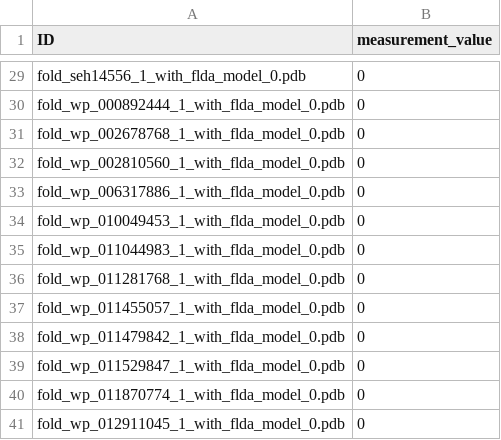
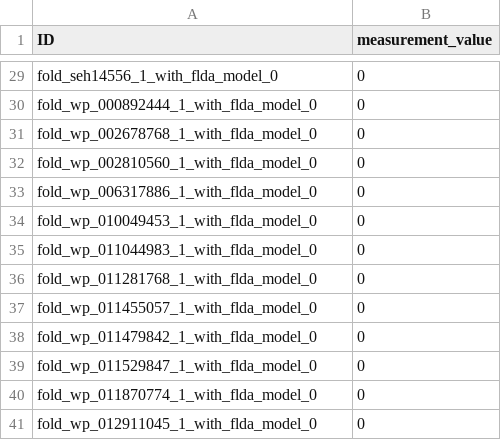
Before and after one commit to tomavuc/code-github, a CSV file: binding_affinities_A.csv, drawn as a sheet; only a part is shown, gaps mark what is left out; the diff covers the shown part only; the diff names each change by its address in the sheet, - before the commit and + after, or states it on an @@ line.

```diff
--- a/binding_affinities_A.csv
+++ b/binding_affinities_A.csv
-A29 (ID): fold_seh14556_1_with_flda_model_0.pdb
+A29 (ID): fold_seh14556_1_with_flda_model_0
-A30 (ID): fold_wp_000892444_1_with_flda_model_0.pdb
+A30 (ID): fold_wp_000892444_1_with_flda_model_0
-A31 (ID): fold_wp_002678768_1_with_flda_model_0.pdb
+A31 (ID): fold_wp_002678768_1_with_flda_model_0
-A32 (ID): fold_wp_002810560_1_with_flda_model_0.pdb
+A32 (ID): fold_wp_002810560_1_with_flda_model_0
-A33 (ID): fold_wp_006317886_1_with_flda_model_0.pdb
+A33 (ID): fold_wp_006317886_1_with_flda_model_0
-A34 (ID): fold_wp_010049453_1_with_flda_model_0.pdb
+A34 (ID): fold_wp_010049453_1_with_flda_model_0
-A35 (ID): fold_wp_011044983_1_with_flda_model_0.pdb
+A35 (ID): fold_wp_011044983_1_with_flda_model_0
-A36 (ID): fold_wp_011281768_1_with_flda_model_0.pdb
+A36 (ID): fold_wp_011281768_1_with_flda_model_0
-A37 (ID): fold_wp_011455057_1_with_flda_model_0.pdb
+A37 (ID): fold_wp_011455057_1_with_flda_model_0
-A38 (ID): fold_wp_011479842_1_with_flda_model_0.pdb
+A38 (ID): fold_wp_011479842_1_with_flda_model_0
-A39 (ID): fold_wp_011529847_1_with_flda_model_0.pdb
+A39 (ID): fold_wp_011529847_1_with_flda_model_0
-A40 (ID): fold_wp_011870774_1_with_flda_model_0.pdb
+A40 (ID): fold_wp_011870774_1_with_flda_model_0
-A41 (ID): fold_wp_012911045_1_with_flda_model_0.pdb
+A41 (ID): fold_wp_012911045_1_with_flda_model_0
```
Also changed, not shown: 27 edited cells elsewhere in this file, 10 other files.
